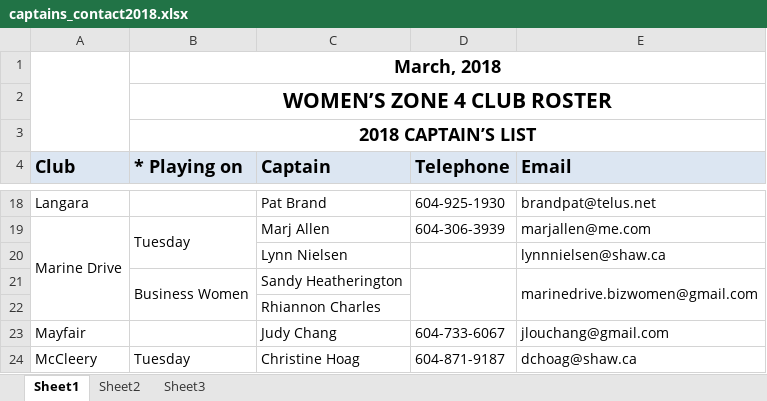
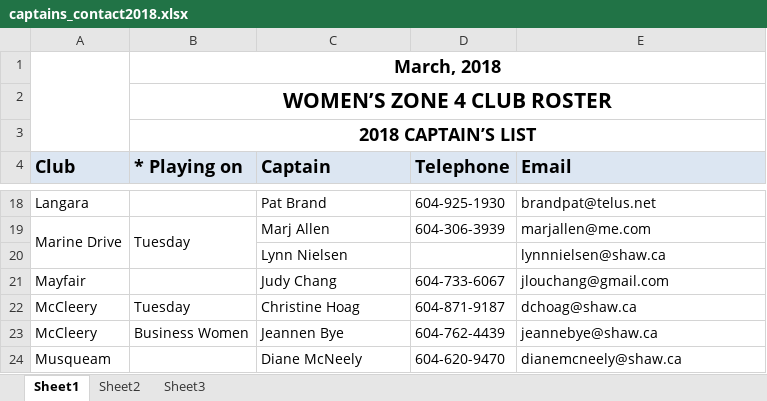
Before and after one commit to kevinli96/BCG-Zone-4, an Excel workbook: secure/captains_contact2018.xlsx, sheet Sheet1, drawn as a sheet; only a part is shown, gaps mark what is left out; the shorter side is filled out with more unchanged rows; values as stored, in another font and other column widths than the file's, no borders; charts and pictures not drawn; the diff names each change by its address in the sheet, - before the commit and + after, or states it on an @@ line.

Commit message:
SW removed marine drive BW

```diff
--- a/secure/captains_contact2018.xlsx (sheet Sheet1)
+++ b/secure/captains_contact2018.xlsx (sheet Sheet1)
-row 21:  | Business Women | Sandy Heatherington |  | marinedrive.bizwomen@gmail.com
-row 22:  |  | Rhiannon Charles
```
Also changed, not shown: 1 other file.
